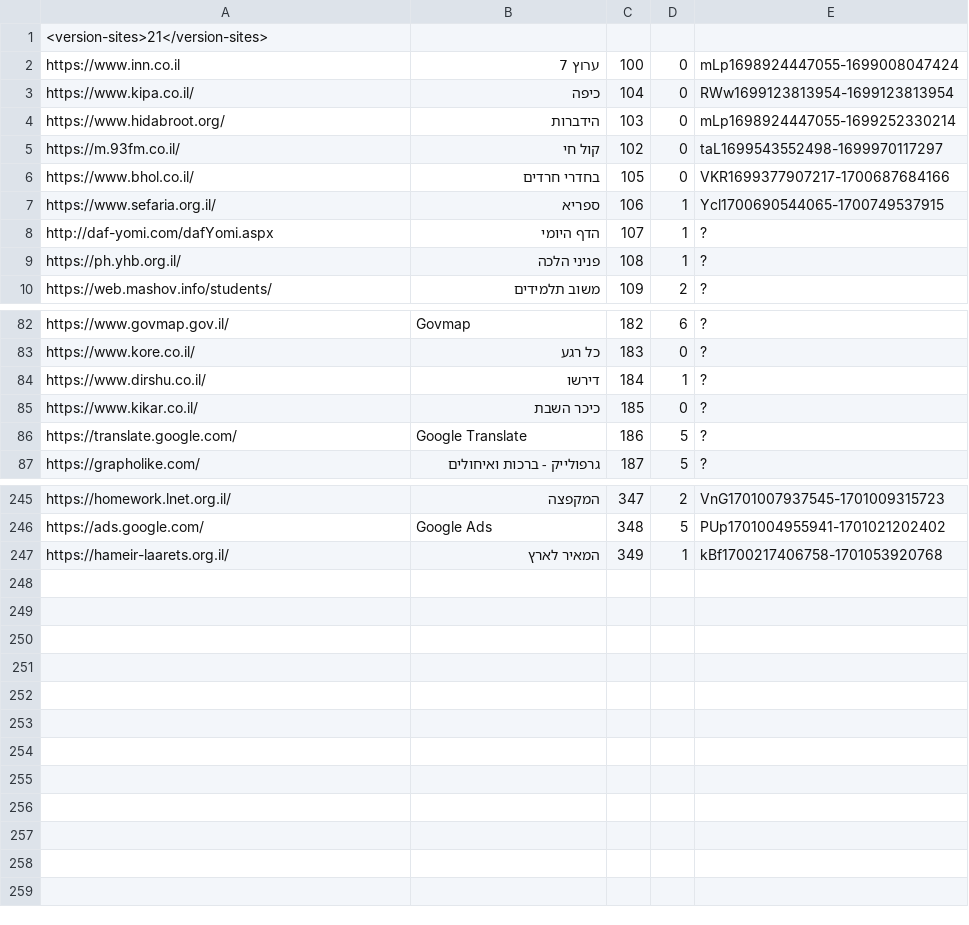
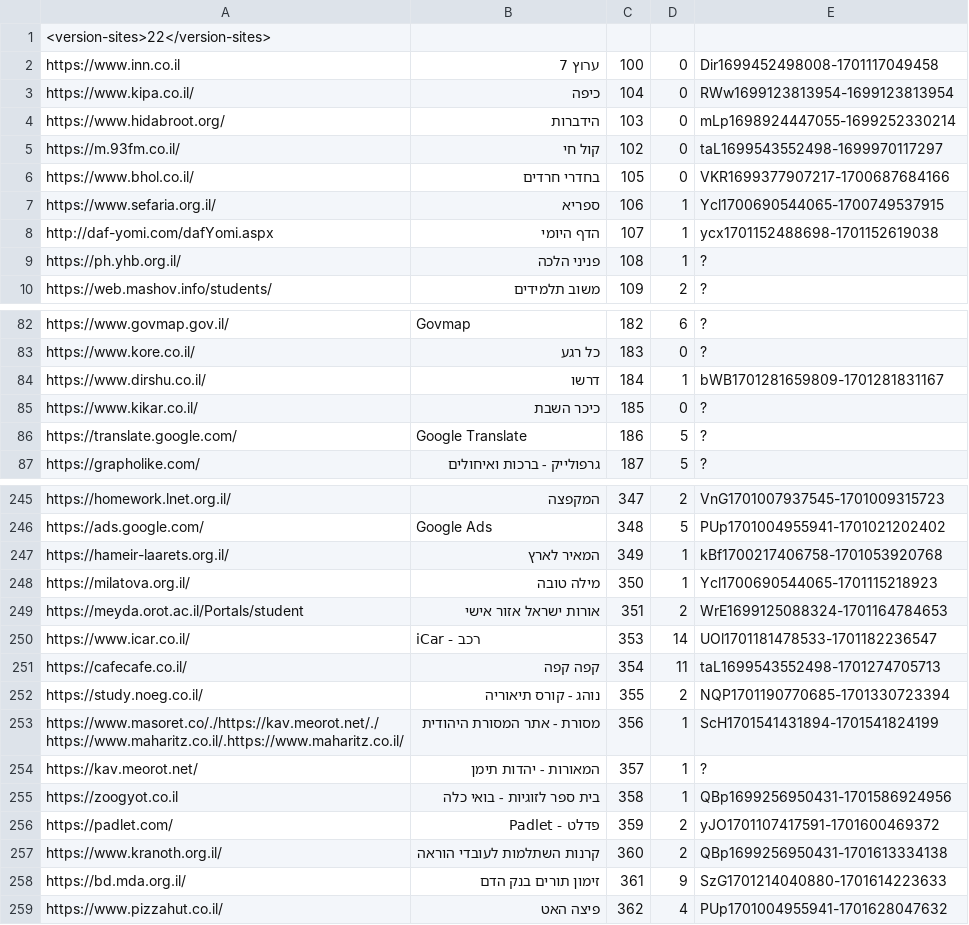
Before and after one commit to Zusman123/KosherWeb, a CSV file: sites.csv, drawn as a sheet; only a part is shown, gaps mark what is left out; the diff covers the shown part only.

Commit message:
Update file

```diff
--- a/sites.csv
+++ b/sites.csv
@@ -1,3 +1,3 @@
-<version-sites>21</version-sites>,,,,
-https://www.inn.co.il,ערוץ 7,100,0,mLp1698924447055-1699008047424
+<version-sites>22</version-sites>,,,,
+https://www.inn.co.il,ערוץ 7,100,0,Dir1699452498008-1701117049458
 https://www.kipa.co.il/,כיפה,104,0,RWw1699123813954-1699123813954
@@ -7,3 +7,3 @@ https://www.bhol.co.il/,בחדרי חרדים,105,0,VKR1699377907217-17006876841
 https://www.sefaria.org.il/,ספריא,106,1,Ycl1700690544065-1700749537915
-http://daf-yomi.com/dafYomi.aspx,הדף היומי,107,1,?
+http://daf-yomi.com/dafYomi.aspx,הדף היומי,107,1,ycx1701152488698-1701152619038
 https://ph.yhb.org.il/,פניני הלכה,108,1,?
@@ -83,3 +83,3 @@ https://www.govmap.gov.il/,Govmap,182,6,?
 https://www.kore.co.il/,כל רגע,183,0,?
-https://www.dirshu.co.il/,דירשו,184,1,?
+https://www.dirshu.co.il/,דרשו,184,1,bWB1701281659809-1701281831167
 https://www.kikar.co.il/,כיכר השבת,185,0,?
@@ -247 +247,13 @@ https://ads.google.com/,Google Ads,348,5,PUp1701004955941-1701021202402
 https://hameir-laarets.org.il/,המאיר לארץ,349,1,kBf1700217406758-1701053920768
+https://milatova.org.il/,מילה טובה,350,1,Ycl1700690544065-1701115218923
+https://meyda.orot.ac.il/Portals/student,אורות ישראל אזור אישי,351,2,WrE1699125088324-1701164784653
+https://www.icar.co.il/,iCar - רכב,353,14,UOl1701181478533-1701182236547
+https://cafecafe.co.il/,קפה קפה,354,11,taL1699543552498-1701274705713
+https://study.noeg.co.il/,נוהג - קורס תיאוריה,355,2,NQP1701190770685-1701330723394
+https://www.masoret.co/./https://kav.meorot.net/./https://www.maharitz.co.il/.https://www.maharitz.co.il/,מסורת - אתר המסורת היהודית,356,1,ScH1701541431894-1701541824199
+https://kav.meorot.net/,המאורות - יהדות תימן,357,1,?
+https://zoogyot.co.il,בית ספר לזוגיות - בואי כלה,358,1,QBp1699256950431-1701586924956
+https://padlet.com/,פדלט - Padlet,359,2,yJO1701107417591-1701600469372
+https://www.kranoth.org.il/,קרנות השתלמות לעובדי הוראה,360,2,QBp1699256950431-1701613334138
+https://bd.mda.org.il/,זימון תורים בנק הדם,361,9,SzG1701214040880-1701614223633
+https://www.pizzahut.co.il/,פיצה האט,362,4,PUp1701004955941-1701628047632
```
Also changed, not shown: 2 edited cells elsewhere in this file.
